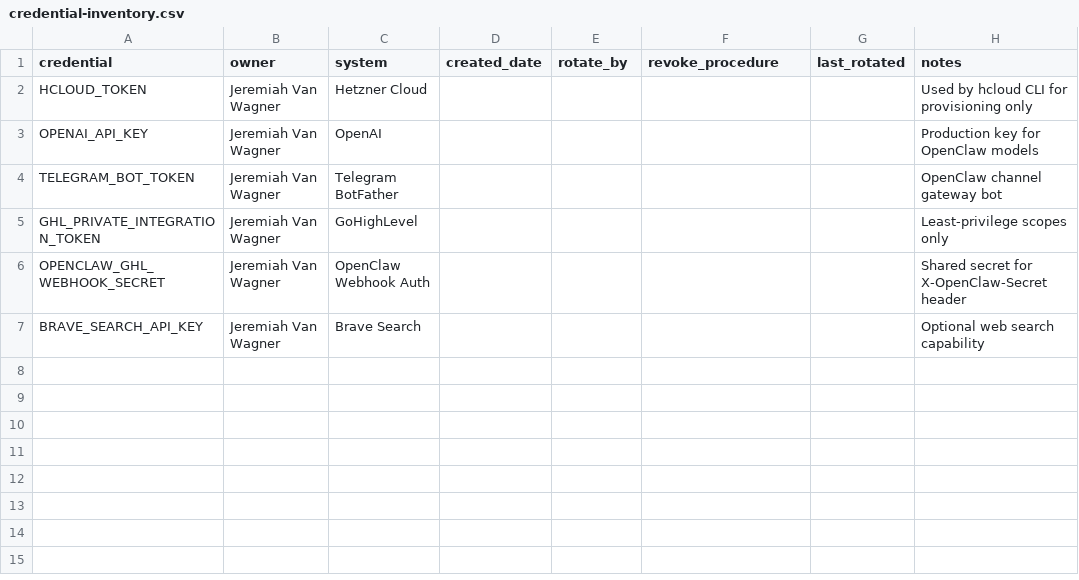
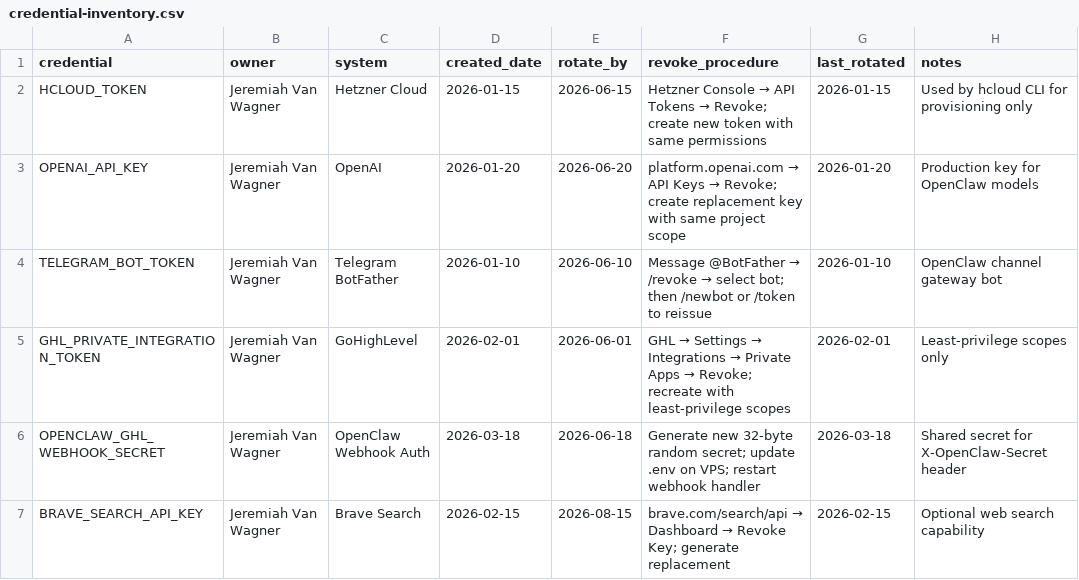
Before and after one commit to jeremiahvanwagner-droid/openclaw, a CSV file: deploy/hetzner/credential-inventory.csv, drawn as a sheet.

```diff
--- a/deploy/hetzner/credential-inventory.csv
+++ b/deploy/hetzner/credential-inventory.csv
@@ -1,7 +1,7 @@
 credential,owner,system,created_date,rotate_by,revoke_procedure,last_rotated,notes
-HCLOUD_TOKEN,Jeremiah Van Wagner,Hetzner Cloud,,,,,Used by hcloud CLI for provisioning only
-OPENAI_API_KEY,Jeremiah Van Wagner,OpenAI,,,,,Production key for OpenClaw models
-TELEGRAM_BOT_TOKEN,Jeremiah Van Wagner,Telegram BotFather,,,,,OpenClaw channel gateway bot
-GHL_PRIVATE_INTEGRATION_TOKEN,Jeremiah Van Wagner,GoHighLevel,,,,,Least-privilege scopes only
-OPENCLAW_GHL_WEBHOOK_SECRET,Jeremiah Van Wagner,OpenClaw Webhook Auth,,,,,Shared secret for X-OpenClaw-Secret header
-BRAVE_SEARCH_API_KEY,Jeremiah Van Wagner,Brave Search,,,,,Optional web search capability
+HCLOUD_TOKEN,Jeremiah Van Wagner,Hetzner Cloud,2026-01-15,2026-06-15,"Hetzner Console → API Tokens → Revoke; create new token with same permissions",2026-01-15,Used by hcloud CLI for provisioning only
+OPENAI_API_KEY,Jeremiah Van Wagner,OpenAI,2026-01-20,2026-06-20,"platform.openai.com → API Keys → Revoke; create replacement key with same project scope",2026-01-20,Production key for OpenClaw models
+TELEGRAM_BOT_TOKEN,Jeremiah Van Wagner,Telegram BotFather,2026-01-10,2026-06-10,"Message @BotFather → /revoke → select bot; then /newbot or /token to reissue",2026-01-10,OpenClaw channel gateway bot
+GHL_PRIVATE_INTEGRATION_TOKEN,Jeremiah Van Wagner,GoHighLevel,2026-02-01,2026-06-01,"GHL → Settings → Integrations → Private Apps → Revoke; recreate with least-privilege scopes",2026-02-01,Least-privilege scopes only
+OPENCLAW_GHL_WEBHOOK_SECRET,Jeremiah Van Wagner,OpenClaw Webhook Auth,2026-03-18,2026-06-18,"Generate new 32-byte random secret; update .env on VPS; restart webhook handler",2026-03-18,Shared secret for X-OpenClaw-Secret header
+BRAVE_SEARCH_API_KEY,Jeremiah Van Wagner,Brave Search,2026-02-15,2026-08-15,"brave.com/search/api → Dashboard → Revoke Key; generate replacement",2026-02-15,Optional web search capability
```
Also changed, not shown: 2 other files.
